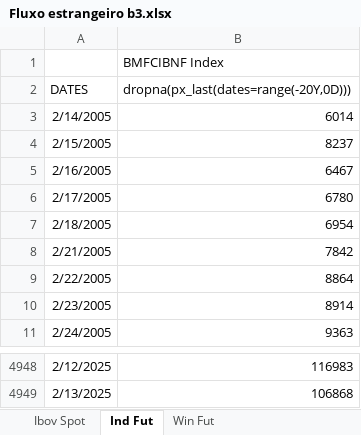
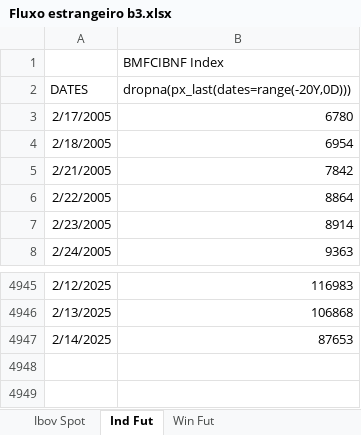
Before and after one commit to kauannunes-cam/dashboard_players, an Excel workbook: Fluxo estrangeiro b3.xlsx, sheet Ind Fut, drawn as a sheet; only a part is shown, gaps mark what is left out; values as stored, in another font and other column widths than the file's, no borders; removed rows and columns are numbered as before the commit, all else as after; the diff names each change by its address in the sheet, - before the commit and + after, or states it on an @@ line.

```diff
--- a/Fluxo estrangeiro b3.xlsx (sheet Ind Fut)
+++ b/Fluxo estrangeiro b3.xlsx (sheet Ind Fut)
-row 3: 2/14/2005 | 6014
-row 4: 2/15/2005 | 8237
-row 5: 2/16/2005 | 6467
+row 4947: 2/14/2025 | 87653
```
Also changed, not shown: sheet Win Fut, sheet Ibov Spot, 3 other files.
